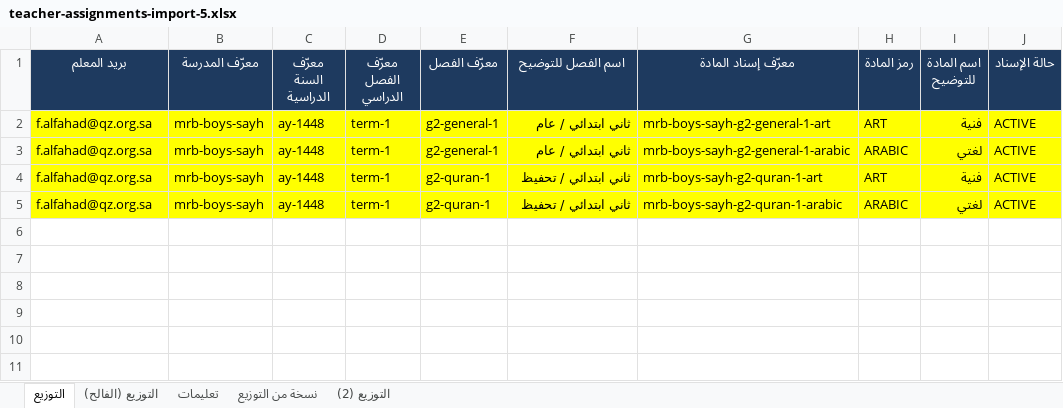
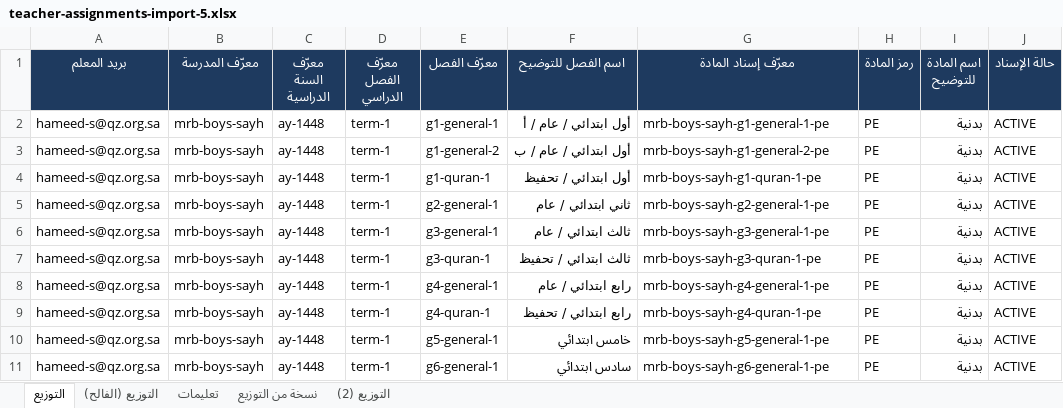
Before and after one commit to Eyhab333/edu-affairs-v2, an Excel workbook: scripts/teacher-imports/assignments/inputs/teacher-assignments-import-5.xlsx, sheet التوزيع, drawn as a sheet; values as stored, in another font and other column widths than the file's, no borders; table styles not drawn; addresses are those after the commit; the diff names each change by its address in the sheet, - before the commit and + after, or states it on an @@ line.

```diff
--- a/scripts/teacher-imports/assignments/inputs/teacher-assignments-import-5.xlsx (sheet التوزيع)
+++ b/scripts/teacher-imports/assignments/inputs/teacher-assignments-import-5.xlsx (sheet التوزيع)
+row 2: hameed-s@qz.org.sa | mrb-boys-sayh | ay-1448 | term-1 | g1-general-1 | أول ابتدائي / عام / أ | mrb-boys-sayh-g1-general-1-pe | PE | بدنية | ACTIVE
+row 3: hameed-s@qz.org.sa | mrb-boys-sayh | ay-1448 | term-1 | g1-general-2 | أول ابتدائي / عام / ب | mrb-boys-sayh-g1-general-2-pe | PE | بدنية | ACTIVE
+row 4: hameed-s@qz.org.sa | mrb-boys-sayh | ay-1448 | term-1 | g1-quran-1 | أول ابتدائي / تحفيظ | mrb-boys-sayh-g1-quran-1-pe | PE | بدنية | ACTIVE
-A5:A7 (بريد المعلم): f.alfahad@qz.org.sa
+A5:A7 (بريد المعلم): hameed-s@qz.org.sa
-A5:J7 fill: #FFFF00
+A5:J7 fill: none
-G5 (معرّف إسناد المادة): mrb-boys-sayh-g2-general-1-art
+G5 (معرّف إسناد المادة): mrb-boys-sayh-g2-general-1-pe
-H5 (رمز المادة): ART
+H5 (رمز المادة): PE
-I5 (اسم المادة للتوضيح): فنية
+I5 (اسم المادة للتوضيح): بدنية
-E6 (معرّف الفصل): g2-general-1
+E6 (معرّف الفصل): g3-general-1
-F6 (اسم الفصل للتوضيح): ثاني ابتدائي / عام
+F6 (اسم الفصل للتوضيح): ثالث ابتدائي / عام
-G6 (معرّف إسناد المادة): mrb-boys-sayh-g2-general-1-arabic
+G6 (معرّف إسناد المادة): mrb-boys-sayh-g3-general-1-pe
-H6 (رمز المادة): ARABIC
+H6 (رمز المادة): PE
-I6 (اسم المادة للتوضيح): لغتي
+I6 (اسم المادة للتوضيح): بدنية
-E7 (معرّف الفصل): g2-quran-1
+E7 (معرّف الفصل): g3-quran-1
-F7 (اسم الفصل للتوضيح): ثاني ابتدائي / تحفيظ
+F7 (اسم الفصل للتوضيح): ثالث ابتدائي / تحفيظ
-G7 (معرّف إسناد المادة): mrb-boys-sayh-g2-quran-1-art
+G7 (معرّف إسناد المادة): mrb-boys-sayh-g3-quran-1-pe
-H7 (رمز المادة): ART
+H7 (رمز المادة): PE
-I7 (اسم المادة للتوضيح): فنية
+I7 (اسم المادة للتوضيح): بدنية
+row 8: hameed-s@qz.org.sa | mrb-boys-sayh | ay-1448 | term-1 | g4-general-1 | رابع ابتدائي / عام | mrb-boys-sayh-g4-general-1-pe | PE | بدنية | ACTIVE
-A9 (بريد المعلم): f.alfahad@qz.org.sa
+A9 (بريد المعلم): hameed-s@qz.org.sa
-A9:J9 fill: #FFFF00
+A9:J9 fill: none
-E9 (معرّف الفصل): g2-quran-1
+E9 (معرّف الفصل): g4-quran-1
-F9 (اسم الفصل للتوضيح): ثاني ابتدائي / تحفيظ
+F9 (اسم الفصل للتوضيح): رابع ابتدائي / تحفيظ
-G9 (معرّف إسناد المادة): mrb-boys-sayh-g2-quran-1-arabic
+G9 (معرّف إسناد المادة): mrb-boys-sayh-g4-quran-1-pe
-H9 (رمز المادة): ARABIC
+H9 (رمز المادة): PE
-I9 (اسم المادة للتوضيح): لغتي
+I9 (اسم المادة للتوضيح): بدنية
+row 10: hameed-s@qz.org.sa | mrb-boys-sayh | ay-1448 | term-1 | g5-general-1 | خامس ابتدائي | mrb-boys-sayh-g5-general-1-pe | PE | بدنية | ACTIVE
+row 11: hameed-s@qz.org.sa | mrb-boys-sayh | ay-1448 | term-1 | g6-general-1 | سادس ابتدائي | mrb-boys-sayh-g6-general-1-pe | PE | بدنية | ACTIVE
```
Also changed, not shown: scripts/teacher-imports/account-provisioning/inputs/teacher-accounts-import-5.xlsx, scripts/teacher-imports/password-reset/inputs/teacher-password-updates.xlsx, 54 other files.
